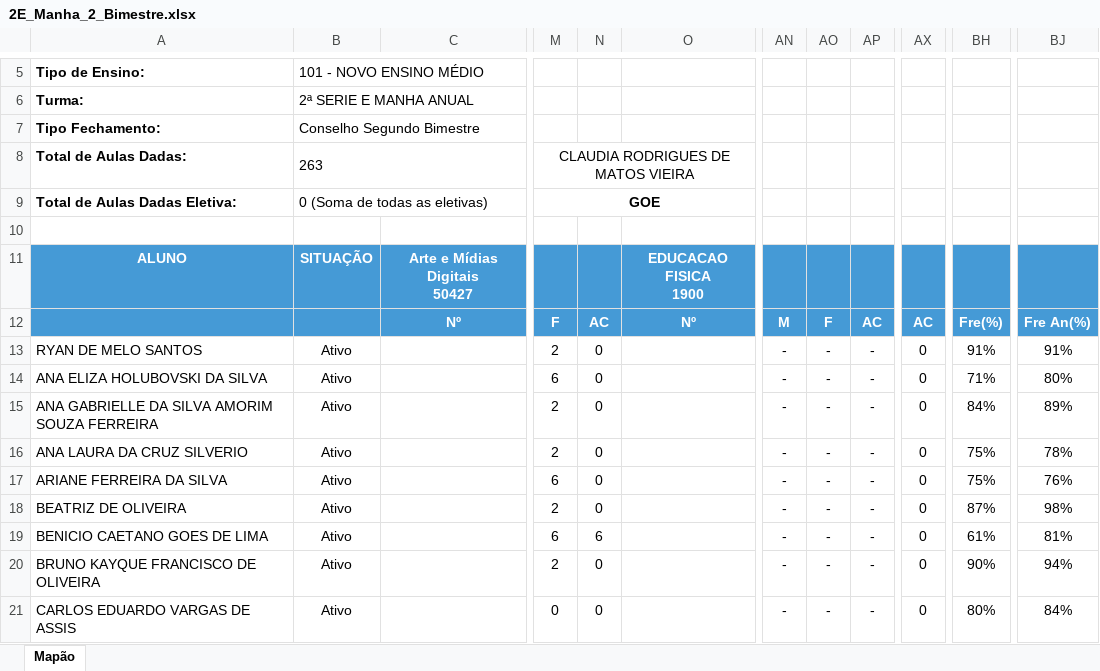
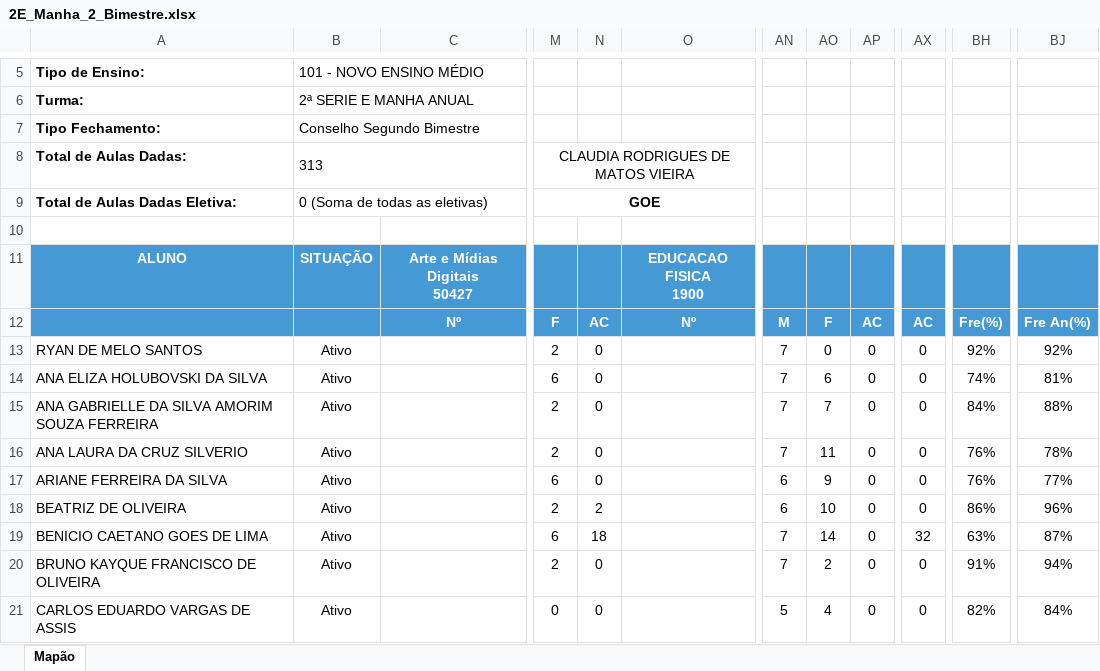
Before and after one commit to ProfaAudy/mapao_26, an Excel workbook: sources/2E_Manha_2_Bimestre.xlsx, sheet Mapão, drawn as a sheet; only a part is shown, gaps mark what is left out; values as stored, in another font and other column widths than the file's, no borders; the diff covers the shown part only; the diff names each change by its address in the sheet, - before the commit and + after, or states it on an @@ line.

Commit message:
Atualiza notas 2E Manha 2º Bimestre

```diff
--- a/sources/2E_Manha_2_Bimestre.xlsx (sheet Mapão)
+++ b/sources/2E_Manha_2_Bimestre.xlsx (sheet Mapão)
-B8: 263
+B8: 313
-AN13:AN16: -
+AN13:AN16: 7
-AO13: -
+AO13: 0
-AP13:AP21: -
+AP13:AP21: 0
-BH13: 91%
+BH13: 92%
-BJ13: 91%
+BJ13: 92%
-AO14: -
+AO14: 6
-BH14: 71%
+BH14: 74%
-BJ14: 80%
+BJ14: 81%
-AO15: -
+AO15: 7
-BJ15: 89%
+BJ15: 88%
-AO16: -
+AO16: 11
-BH16:BH17: 75%
+BH16:BH17: 76%
-AN17:AN18: -
+AN17:AN18: 6
-AO17: -
+AO17: 9
-BJ17: 76%
+BJ17: 77%
-N18: 0
+N18: 2
-AO18: -
+AO18: 10
-BH18: 87%
+BH18: 86%
-BJ18: 98%
+BJ18: 96%
-N19: 6
+N19: 18
-AN19:AN20: -
+AN19:AN20: 7
-AO19: -
+AO19: 14
-AX19: 0
+AX19: 32
-BH19: 61%
+BH19: 63%
-BJ19: 81%
+BJ19: 87%
-AO20: -
+AO20: 2
-BH20: 90%
+BH20: 91%
-AN21: -
+AN21: 5
-AO21: -
+AO21: 4
-BH21: 80%
+BH21: 82%
```
Also changed, not shown: 175 edited cells elsewhere in this sheet, 1 other file.
